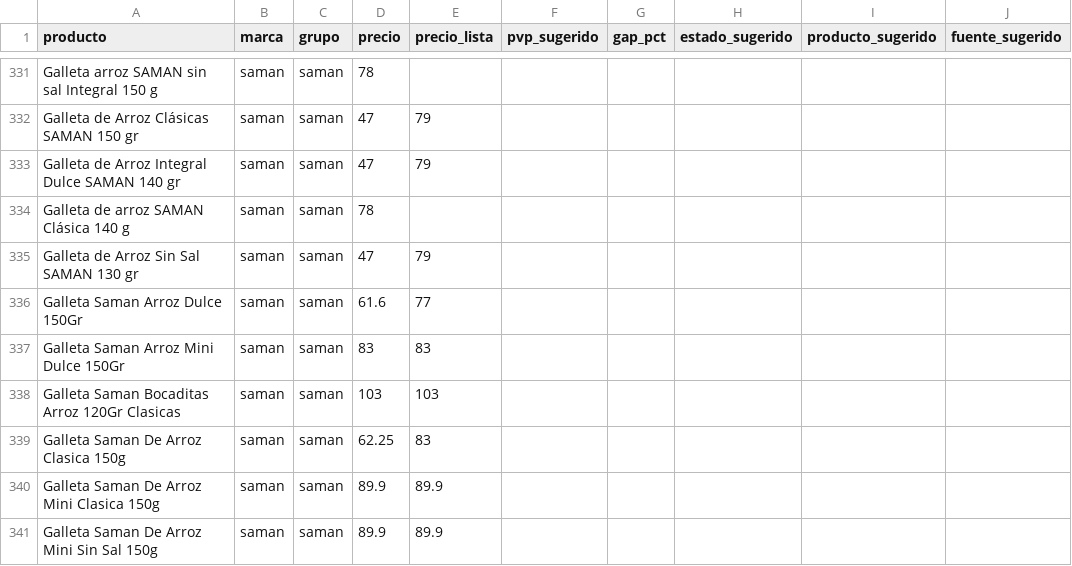
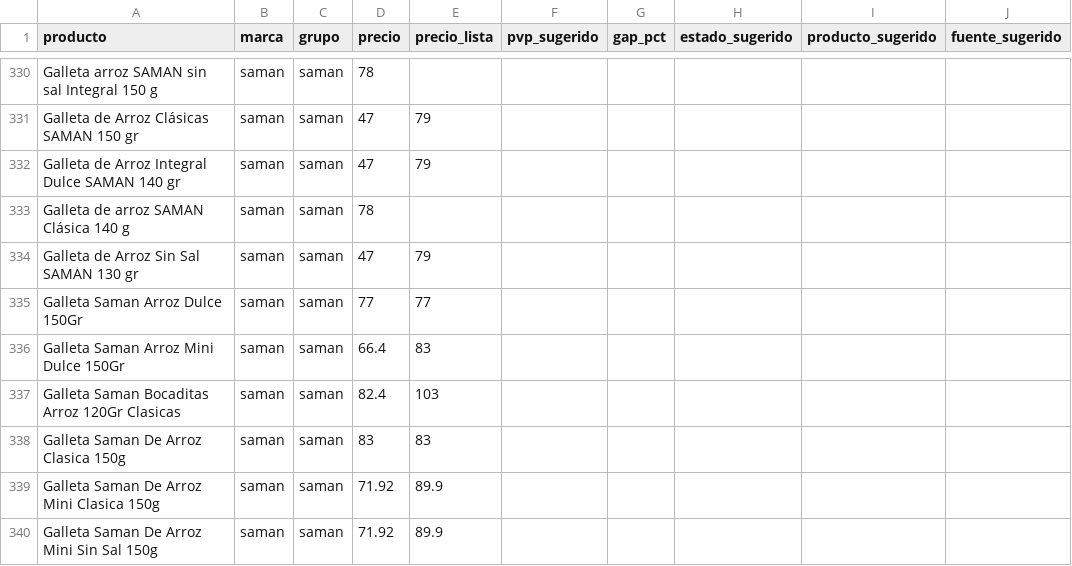
Before and after one commit to ignaciocasuriaga-dot/gondola-SAMAN, a CSV file: public/data/latest.csv, drawn as a sheet; only a part is shown, gaps mark what is left out; addresses are those after the commit; the diff covers the shown part only; the diff names each change by its address in the sheet, - before the commit and + after, or states it on an @@ line.

```diff
--- a/public/data/latest.csv
+++ b/public/data/latest.csv
-D335 (precio): 61.6
+D335 (precio): 77
-D336 (precio): 83
+D336 (precio): 66.4
-D337 (precio): 103
+D337 (precio): 82.4
-D338 (precio): 62.25
+D338 (precio): 83
-D339:D340 (precio): 89.9
+D339:D340 (precio): 71.92
```
Also changed, not shown: 3 added rows, 4 removed rows and 65 edited cells elsewhere in this file, 3 other files.
